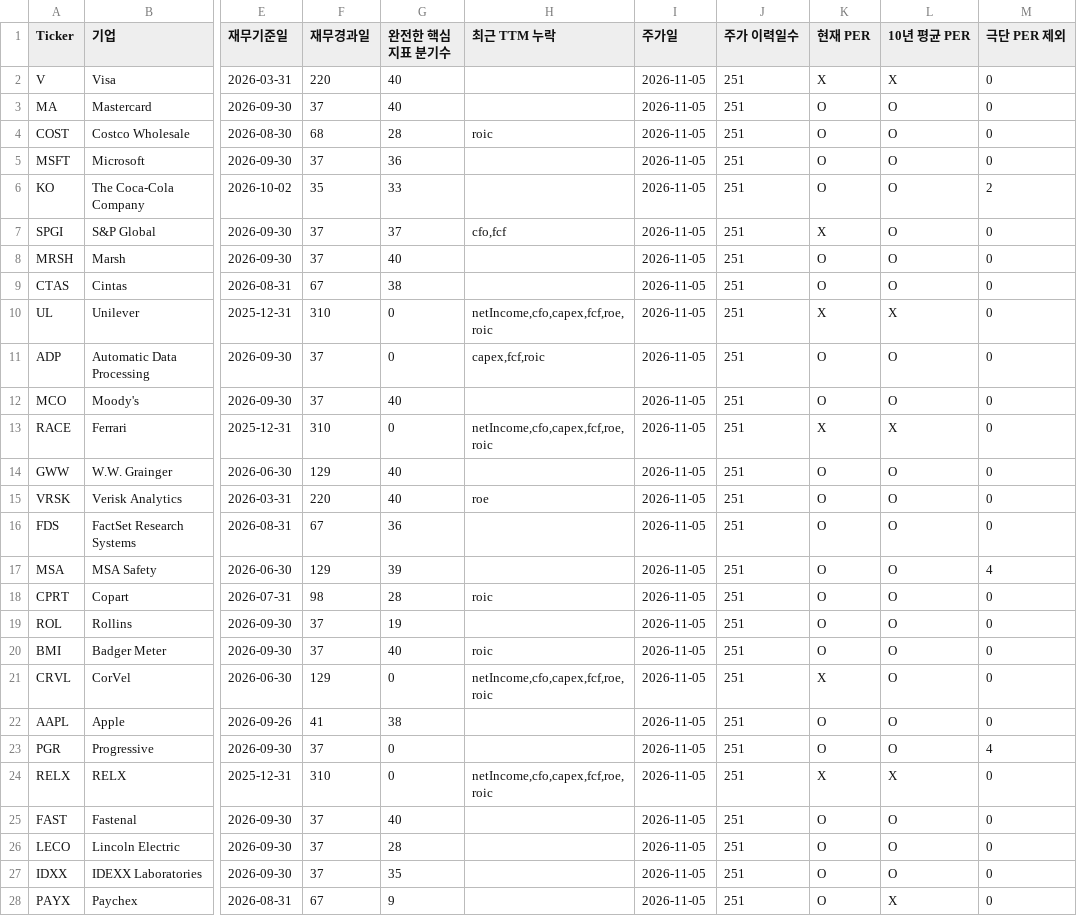
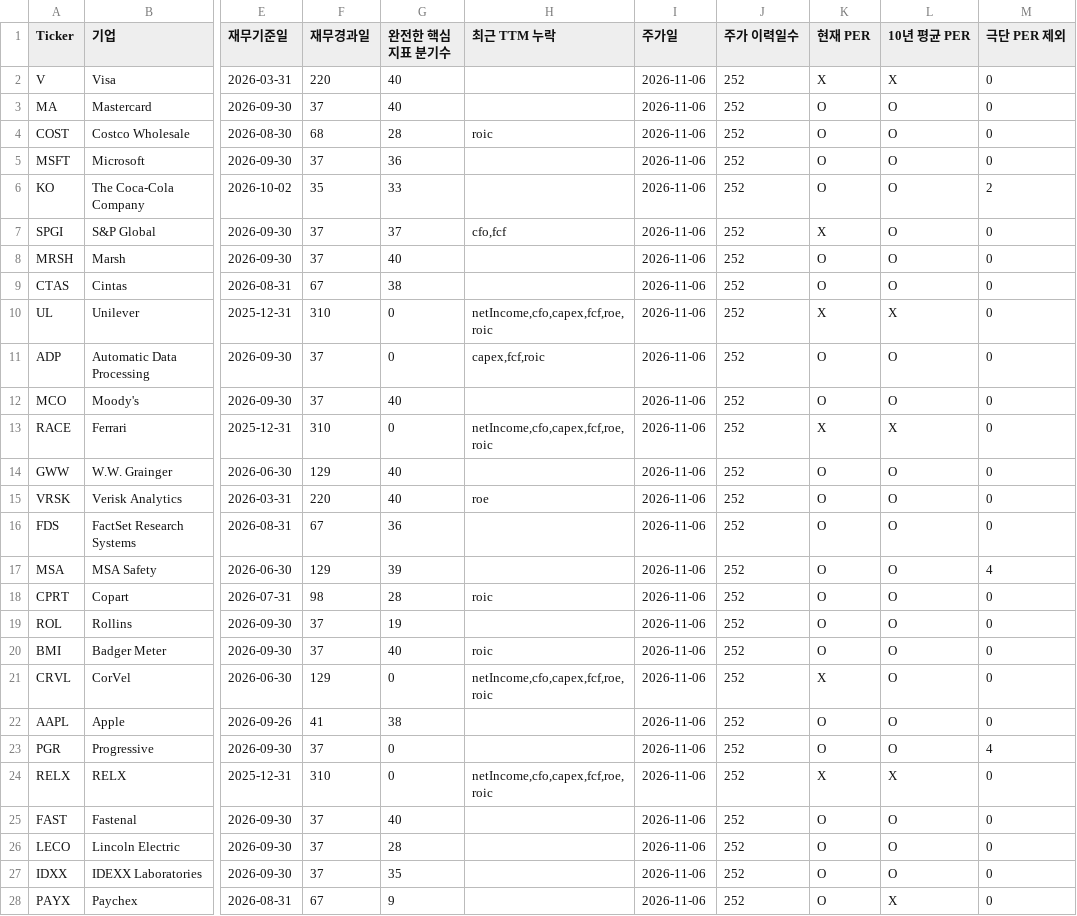
Before and after one commit to jinjihwan/wb, a CSV file: data/collection_status.csv, drawn as a sheet; only a part is shown, gaps mark what is left out; the diff covers the shown part only; the diff names each change by its address in the sheet, - before the commit and + after, or states it on an @@ line.

```diff
--- a/data/collection_status.csv
+++ b/data/collection_status.csv
-I2:I28 (주가일): 2026-11-05
+I2:I28 (주가일): 2026-11-06
-J2:J28 (주가 이력일수): 251
+J2:J28 (주가 이력일수): 252
```
Also changed, not shown: 86 edited cells elsewhere in this file, 3 other files.
